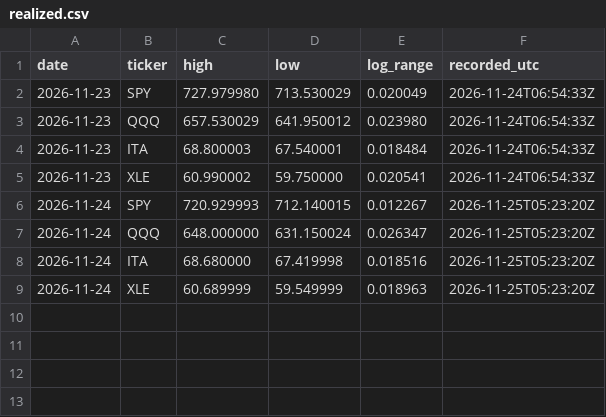
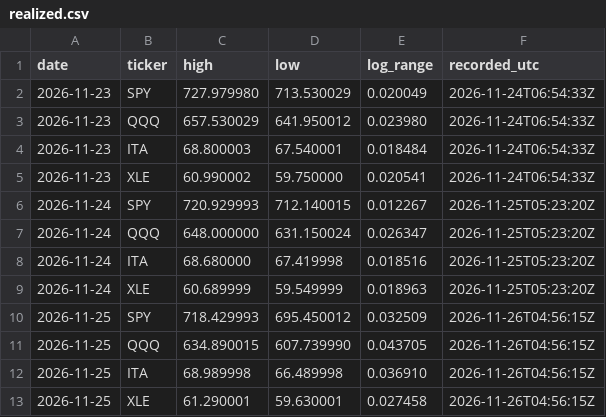
Before and after one commit to mejiba26/mejiba26.github.io, a CSV file: data/vol/realized.csv, drawn as a sheet.

```diff
--- a/data/vol/realized.csv
+++ b/data/vol/realized.csv
@@ -9 +9,5 @@ date,ticker,high,low,log_range,recorded_utc
 2026-11-24,XLE,60.689999,59.549999,0.018963,2026-11-25T05:23:20Z
+2026-11-25,SPY,718.429993,695.450012,0.032509,2026-11-26T04:56:15Z
+2026-11-25,QQQ,634.890015,607.739990,0.043705,2026-11-26T04:56:15Z
+2026-11-25,ITA,68.989998,66.489998,0.036910,2026-11-26T04:56:15Z
+2026-11-25,XLE,61.290001,59.630001,0.027458,2026-11-26T04:56:15Z
```
Also changed, not shown: data/vol/forecasts.csv, 2 other files.
